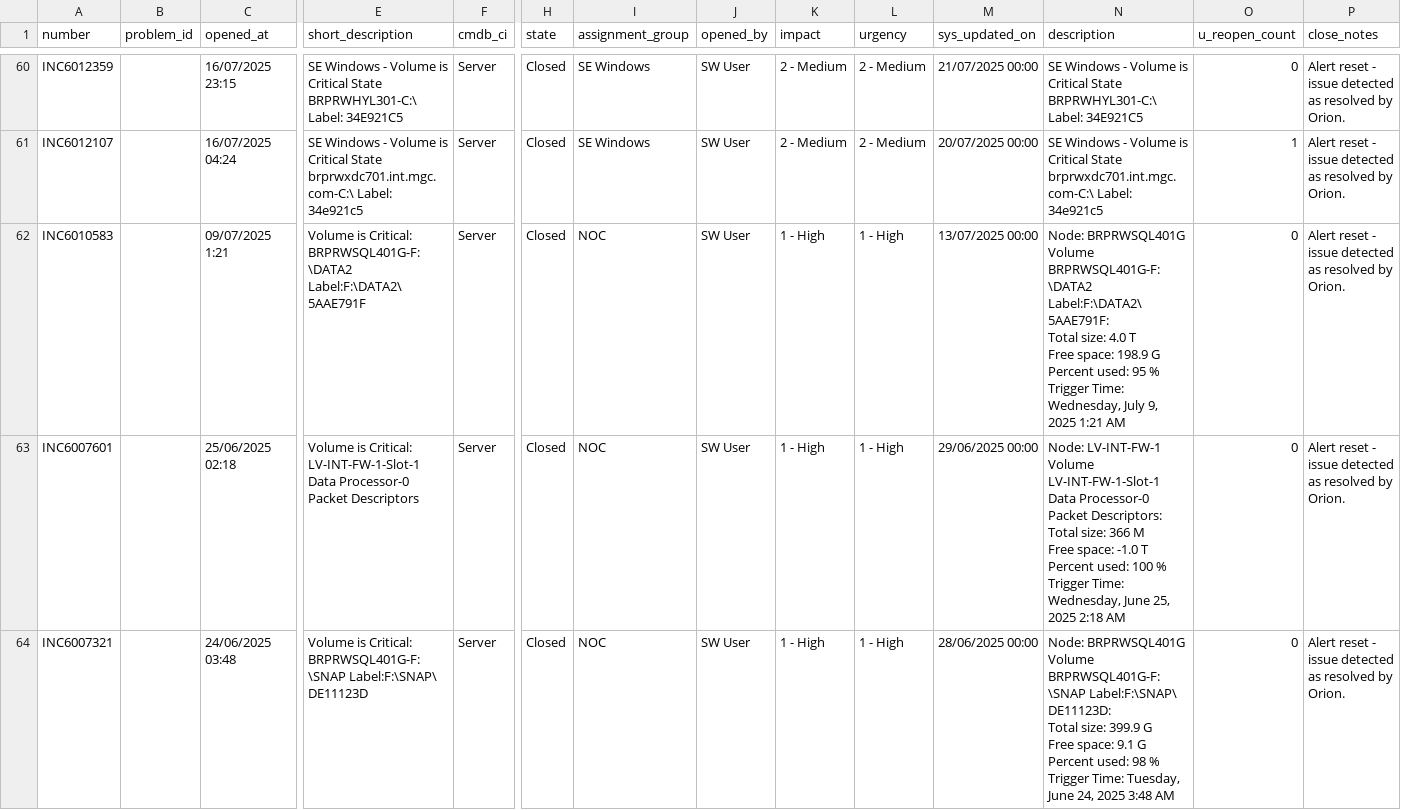
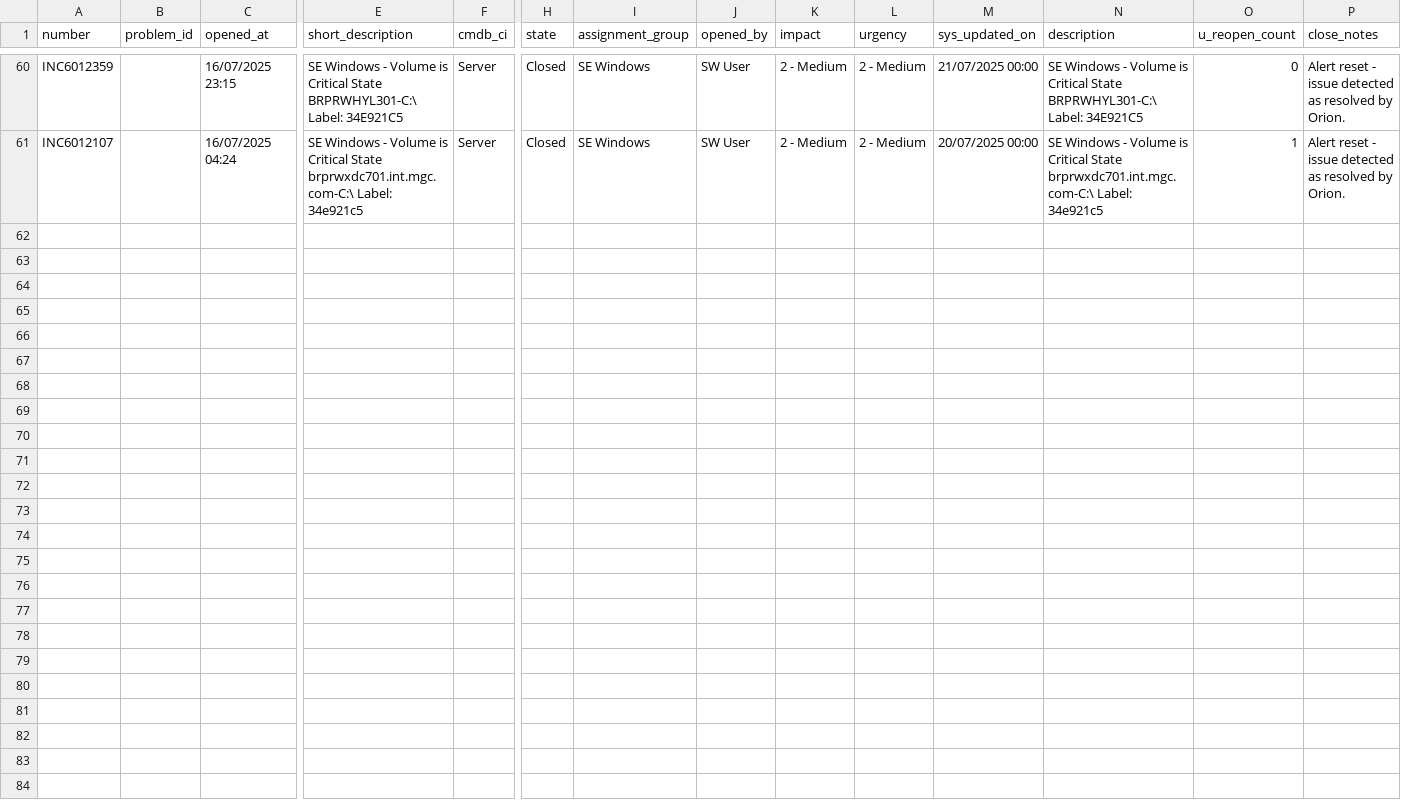
Before and after one commit to chandani-coditation/mercury, a CSV file: tickets_data/updated high disk filtered - Sheet1.csv, drawn as a sheet; only a part is shown, gaps mark what is left out; rows hold the shown columns only; ↵ is a line break in a cell; the diff covers the shown part only; the diff names each change by its address in the sheet, - before the commit and + after, or states it on an @@ line.

Commit message:
Fix service normalization, improve ingestion progress, and add test data split
- Fixed Database component mapping in service_component_mapping.json
- Updated ingestion scripts to use Docker PostgreSQL only (via docker exec)
- Improved progress reporting with progress bars and ETA
- Added 90/10 split: ingest 90% of data, save 10% to test_incidents.csv for testing
- Test file always replaces (not appends) on each ingestion
- Removed duplicate/unnecessary files (reset_and_ingest.py)
- Updated verify_db.py to check incident_signatures table
- Fixed Docker container code sync issue (rebuilt ingestion service)
- All database operations now use Docker PostgreSQL exclusively

```diff
--- a/tickets_data/updated high disk filtered - Sheet1.csv
+++ b/tickets_data/updated high disk filtered - Sheet1.csv
-row 62: INC6010583 |  | 09/07/2025 1:21 | Volume is Critical: BRPRWSQL401G-F:\DATA2 Label:F:\DATA2\ 5AAE791F | Server | Closed | NOC | SW User | 1 - High | 1 - High | 13/07/2025 00:00 | Node: BRPRWSQL401G ↵ Volume BRPRWSQL401G-F:\DATA2 Label:F:\DATA2\ 5AAE791F: ↵ Total size: 4.0 T ↵ Free space: 198.9 G ↵ Percent used: 95 % ↵ Trigger Time: Wednesday, July 9, 2025 1:21 AM | 0 | Alert reset - issue detected as resolved by Orion.
-row 63: INC6007601 |  | 25/06/2025 02:18 | Volume is Critical: LV-INT-FW-1-Slot-1 Data Processor-0 Packet Descriptors | Server | Closed | NOC | SW User | 1 - High | 1 - High | 29/06/2025 00:00 | Node: LV-INT-FW-1 ↵ Volume LV-INT-FW-1-Slot-1 Data Processor-0 Packet Descriptors: ↵ Total size: 366 M ↵ Free space: -1.0 T ↵ Percent used: 100 % ↵ Trigger Time: Wednesday, June 25, 2025 2:18 AM | 0 | Alert reset - issue detected as resolved by Orion.
-row 64: INC6007321 |  | 24/06/2025 03:48 | Volume is Critical: BRPRWSQL401G-F:\SNAP Label:F:\SNAP\ DE11123D | Server | Closed | NOC | SW User | 1 - High | 1 - High | 28/06/2025 00:00 | Node: BRPRWSQL401G ↵ Volume BRPRWSQL401G-F:\SNAP Label:F:\SNAP\ DE11123D: ↵ Total size: 399.9 G ↵ Free space: 9.1 G ↵ Percent used: 98 % ↵ Trigger Time: Tuesday, June 24, 2025 3:48 AM | 0 | Alert reset - issue detected as resolved by Orion.
```
Also changed, not shown: 7 removed rows elsewhere in this file, 23 other files.
